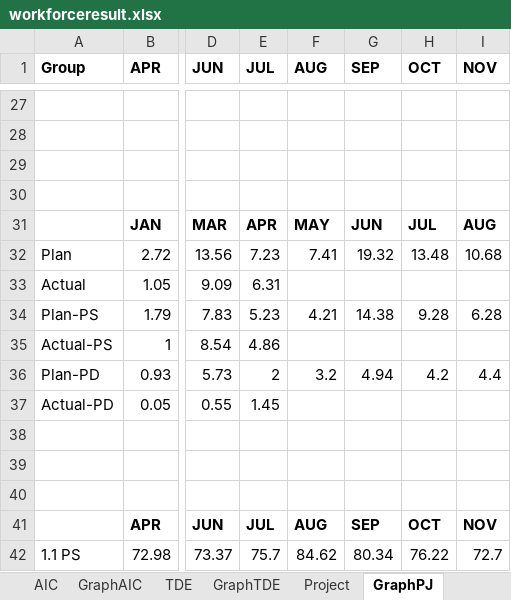
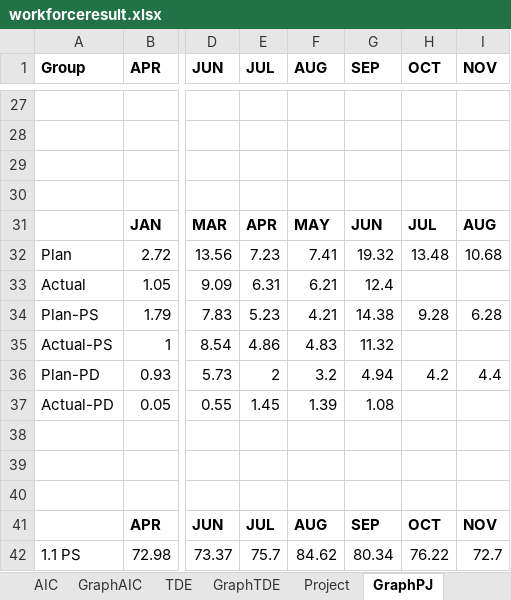
Before and after one commit to wedo-rm/workforce, an Excel workbook: workforceresult.xlsx, sheet GraphPJ, drawn as a sheet; only a part is shown, gaps mark what is left out; values as stored, in another font and other column widths than the file's, no borders; the diff names each change by its address in the sheet, - before the commit and + after, or states it on an @@ line.

Commit message:
Update graph and summary with unweight data

```diff
--- a/workforceresult.xlsx (sheet GraphPJ)
+++ b/workforceresult.xlsx (sheet GraphPJ)
-F33 (AUG): (empty)
+F33 (AUG): 6.21
-G33 (SEP): (empty)
+G33 (SEP): 12.4
-F35 (AUG): (empty)
+F35 (AUG): 4.83
-G35 (SEP): (empty)
+G35 (SEP): 11.32
-F37 (AUG): (empty)
+F37 (AUG): 1.39
-G37 (SEP): (empty)
+G37 (SEP): 1.08
```
Also changed, not shown: sheet Summary, sheet Project, sheet DV, other sheet tabs, formulas that keep their value, 15 other files.
